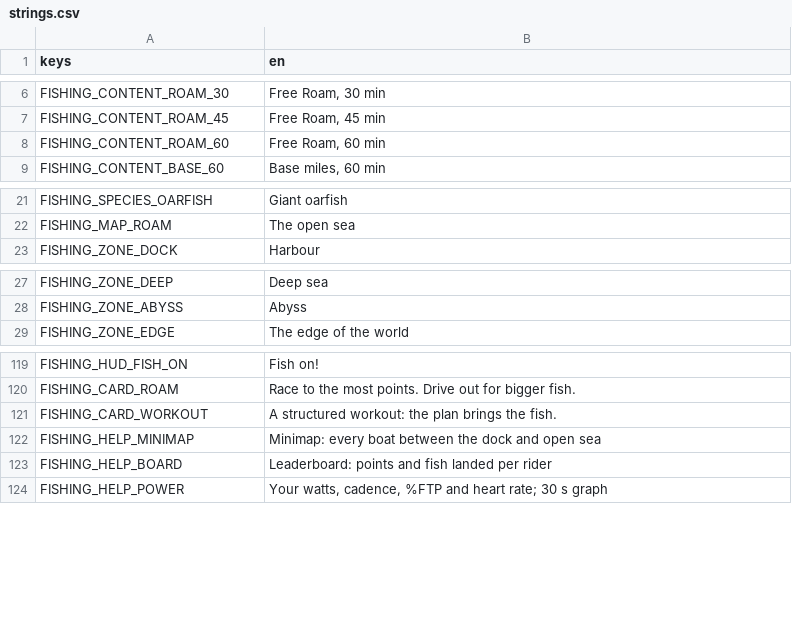
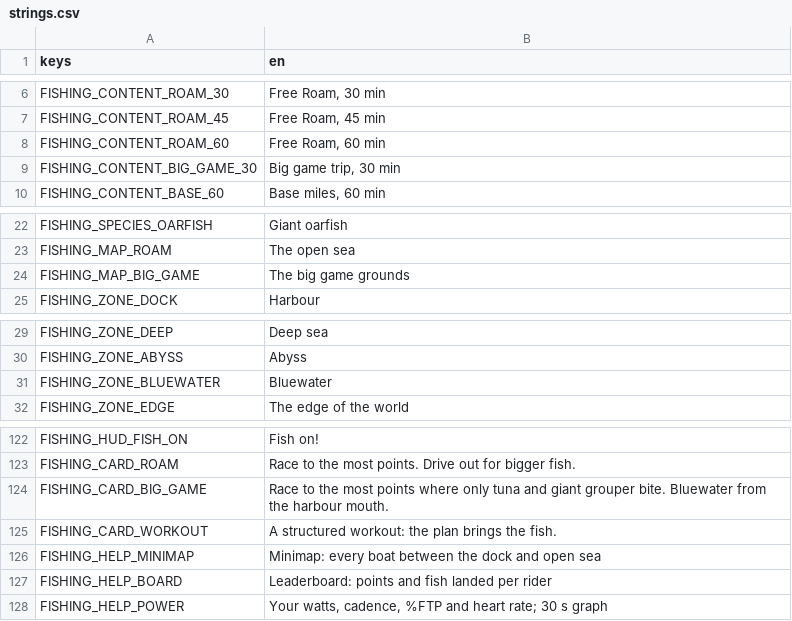
Before and after one commit to shoedler/wattlands, a CSV file: content/fishing/strings.csv, drawn as a sheet; only a part is shown, gaps mark what is left out; the diff names each change by its address in the sheet, - before the commit and + after, or states it on an @@ line.

```diff
--- a/content/fishing/strings.csv
+++ b/content/fishing/strings.csv
+row 9: FISHING_CONTENT_BIG_GAME_30 | Big game trip, 30 min
+row 24: FISHING_MAP_BIG_GAME | The big game grounds
+row 31: FISHING_ZONE_BLUEWATER | Bluewater
+row 124: FISHING_CARD_BIG_GAME | Race to the most points where only tuna and giant grouper bite. Bluewater from the harbour mouth.
```
Also changed, not shown: 17 other files.
